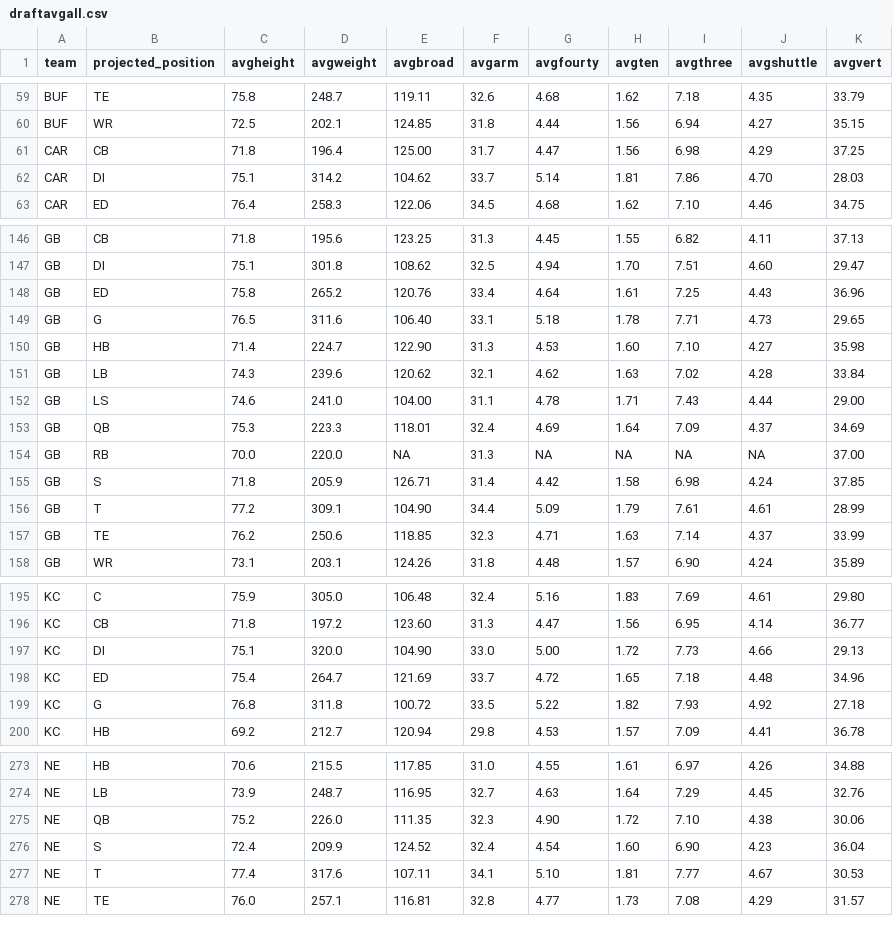
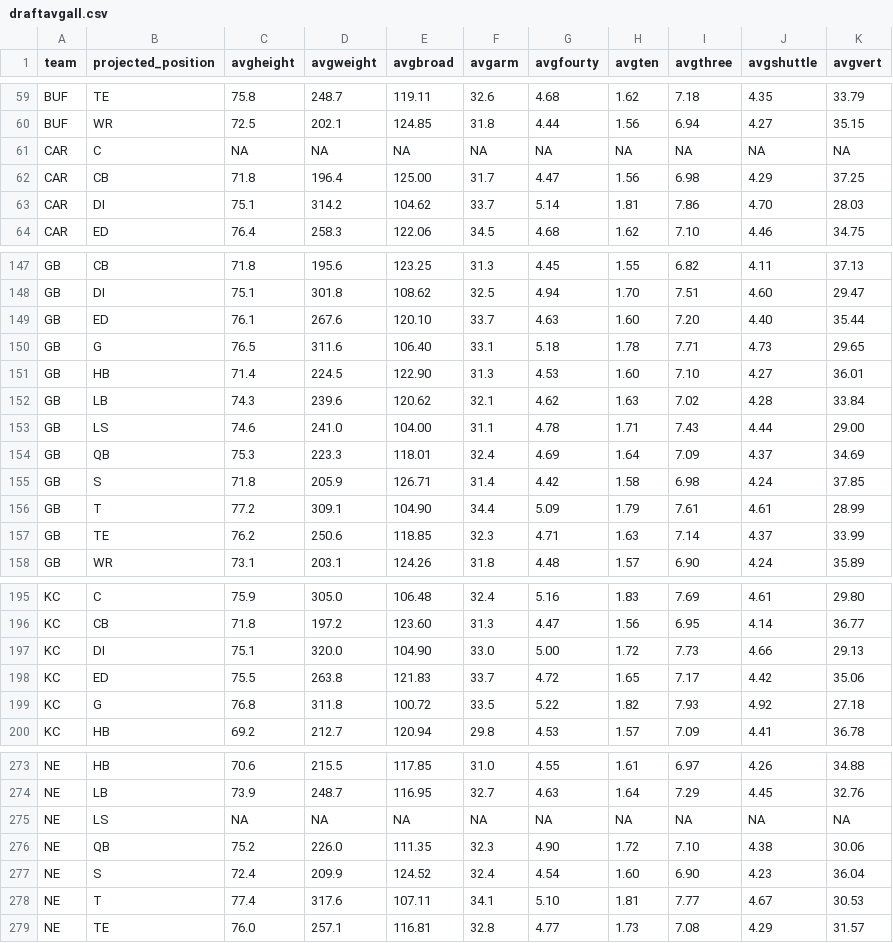
Before and after one commit to arjunmenon10/DraftThresholds, a CSV file: draftavgall.csv, drawn as a sheet; only a part is shown, gaps mark what is left out.

```diff
--- a/draftavgall.csv
+++ b/draftavgall.csv
@@ -60,2 +60,3 @@ BUF,TE,75.8,248.7,119.11,32.6,4.68,1.62,7.18,4.35,33.79
 BUF,WR,72.5,202.1,124.85,31.8,4.44,1.56,6.94,4.27,35.15
+CAR,C,NA,NA,NA,NA,NA,NA,NA,NA,NA
 CAR,CB,71.8,196.4,125.00,31.7,4.47,1.56,6.98,4.29,37.25
@@ -147,5 +148,5 @@ GB,CB,71.8,195.6,123.25,31.3,4.45,1.55,6.82,4.11,37.13
 GB,DI,75.1,301.8,108.62,32.5,4.94,1.70,7.51,4.60,29.47
-GB,ED,75.8,265.2,120.76,33.4,4.64,1.61,7.25,4.43,36.96
+GB,ED,76.1,267.6,120.10,33.7,4.63,1.60,7.20,4.40,35.44
 GB,G,76.5,311.6,106.40,33.1,5.18,1.78,7.71,4.73,29.65
-GB,HB,71.4,224.7,122.90,31.3,4.53,1.60,7.10,4.27,35.98
+GB,HB,71.4,224.5,122.90,31.3,4.53,1.60,7.10,4.27,36.01
 GB,LB,74.3,239.6,120.62,32.1,4.62,1.63,7.02,4.28,33.84
@@ -153,3 +154,2 @@ GB,LS,74.6,241.0,104.00,31.1,4.78,1.71,7.43,4.44,29.00
 GB,QB,75.3,223.3,118.01,32.4,4.69,1.64,7.09,4.37,34.69
-GB,RB,70.0,220.0,NA,31.3,NA,NA,NA,NA,37.00
 GB,S,71.8,205.9,126.71,31.4,4.42,1.58,6.98,4.24,37.85
@@ -197,3 +197,3 @@ KC,CB,71.8,197.2,123.60,31.3,4.47,1.56,6.95,4.14,36.77
 KC,DI,75.1,320.0,104.90,33.0,5.00,1.72,7.73,4.66,29.13
-KC,ED,75.4,264.7,121.69,33.7,4.72,1.65,7.18,4.48,34.96
+KC,ED,75.5,263.8,121.83,33.7,4.72,1.65,7.17,4.42,35.06
 KC,G,76.8,311.8,100.72,33.5,5.22,1.82,7.93,4.92,27.18
@@ -274,2 +274,3 @@ NE,HB,70.6,215.5,117.85,31.0,4.55,1.61,6.97,4.26,34.88
 NE,LB,73.9,248.7,116.95,32.7,4.63,1.64,7.29,4.45,32.76
+NE,LS,NA,NA,NA,NA,NA,NA,NA,NA,NA
 NE,QB,75.2,226.0,111.35,32.3,4.90,1.72,7.10,4.38,30.06
```
Also changed, not shown: draftavg3rd.csv, draftavgGM.csv.
